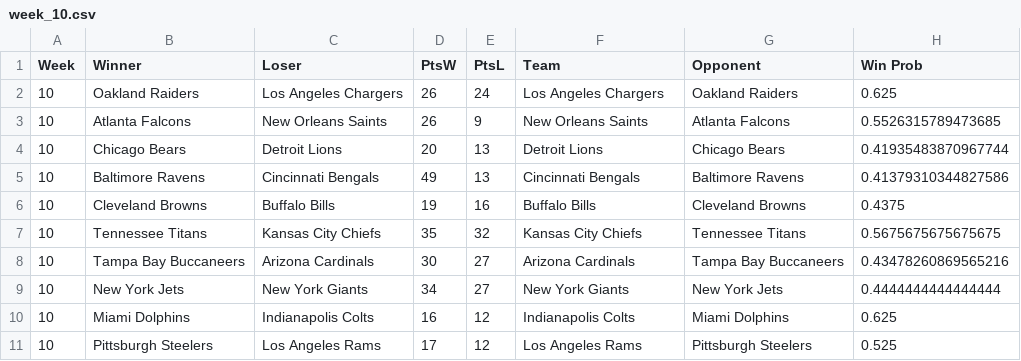
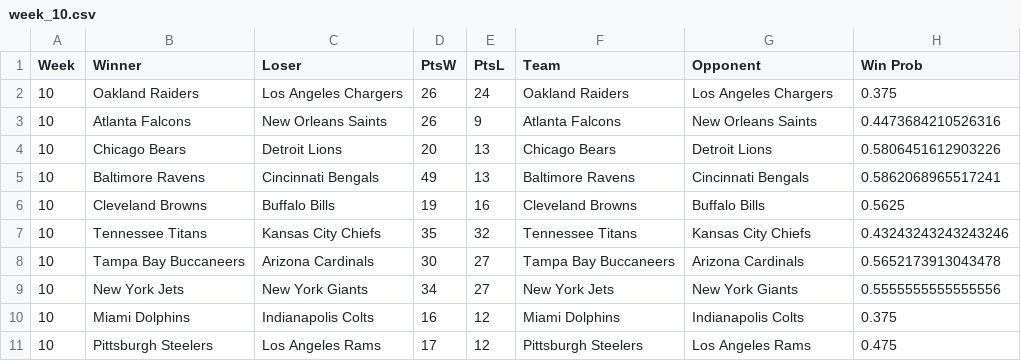
Before and after one commit to paulcalvetti/optimization_project, a CSV file: week_10.csv, drawn as a sheet; only a part is shown; the diff covers the shown part only.

```diff
--- a/week_10.csv
+++ b/week_10.csv
@@ -1,11 +1,11 @@
 Week,Winner,Loser,PtsW,PtsL,Team,Opponent,Win Prob
-10,Oakland Raiders,Los Angeles Chargers,26,24,Los Angeles Chargers,Oakland Raiders,0.625
-10,Atlanta Falcons,New Orleans Saints,26,9,New Orleans Saints,Atlanta Falcons,0.5526315789473685
-10,Chicago Bears,Detroit Lions,20,13,Detroit Lions,Chicago Bears,0.41935483870967744
-10,Baltimore Ravens,Cincinnati Bengals,49,13,Cincinnati Bengals,Baltimore Ravens,0.41379310344827586
-10,Cleveland Browns,Buffalo Bills,19,16,Buffalo Bills,Cleveland Browns,0.4375
-10,Tennessee Titans,Kansas City Chiefs,35,32,Kansas City Chiefs,Tennessee Titans,0.5675675675675675
-10,Tampa Bay Buccaneers,Arizona Cardinals,30,27,Arizona Cardinals,Tampa Bay Buccaneers,0.43478260869565216
-10,New York Jets,New York Giants,34,27,New York Giants,New York Jets,0.4444444444444444
-10,Miami Dolphins,Indianapolis Colts,16,12,Indianapolis Colts,Miami Dolphins,0.625
-10,Pittsburgh Steelers,Los Angeles Rams,17,12,Los Angeles Rams,Pittsburgh Steelers,0.525
+10,Oakland Raiders,Los Angeles Chargers,26,24,Oakland Raiders,Los Angeles Chargers,0.375
+10,Atlanta Falcons,New Orleans Saints,26,9,Atlanta Falcons,New Orleans Saints,0.4473684210526316
+10,Chicago Bears,Detroit Lions,20,13,Chicago Bears,Detroit Lions,0.5806451612903226
+10,Baltimore Ravens,Cincinnati Bengals,49,13,Baltimore Ravens,Cincinnati Bengals,0.5862068965517241
+10,Cleveland Browns,Buffalo Bills,19,16,Cleveland Browns,Buffalo Bills,0.5625
+10,Tennessee Titans,Kansas City Chiefs,35,32,Tennessee Titans,Kansas City Chiefs,0.43243243243243246
+10,Tampa Bay Buccaneers,Arizona Cardinals,30,27,Tampa Bay Buccaneers,Arizona Cardinals,0.5652173913043478
+10,New York Jets,New York Giants,34,27,New York Jets,New York Giants,0.5555555555555556
+10,Miami Dolphins,Indianapolis Colts,16,12,Miami Dolphins,Indianapolis Colts,0.375
+10,Pittsburgh Steelers,Los Angeles Rams,17,12,Pittsburgh Steelers,Los Angeles Rams,0.475
```
Also changed, not shown: 8 edited cells elsewhere in this file, week_1.csv, week_11.csv, 7 other files.
